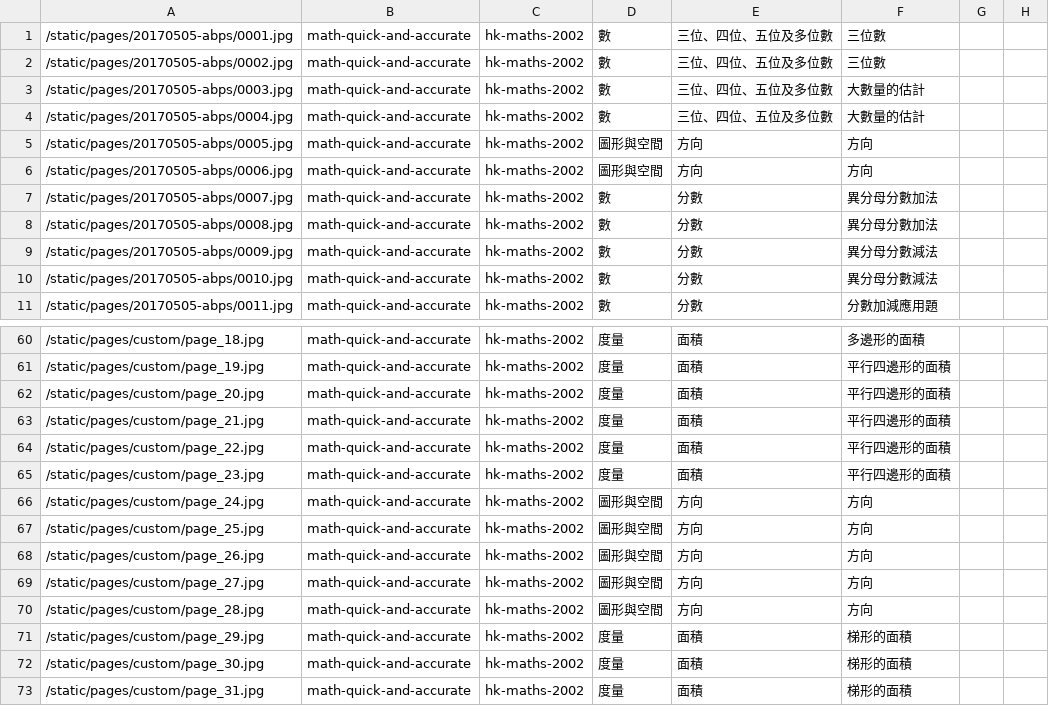
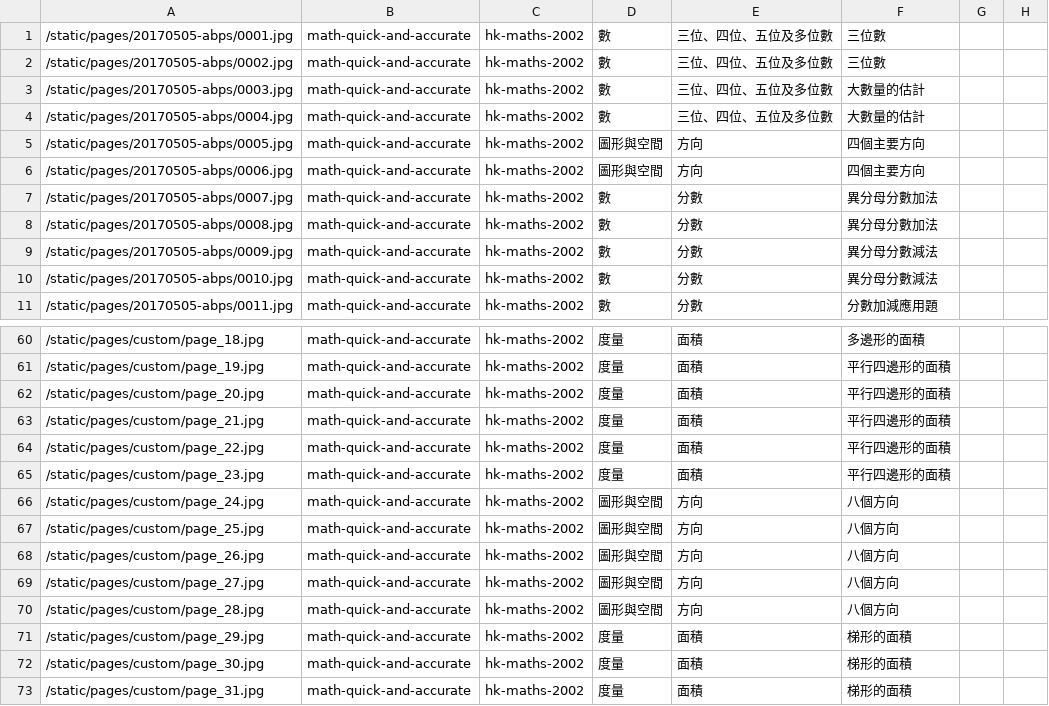
Before and after one commit to thomaswmleung/anyonebook, a TSV file: static/page-rows.tsv, drawn as a sheet; only a part is shown, gaps mark what is left out; the diff names each change by its address in the sheet, - before the commit and + after, or states it on an @@ line.

Commit message:
update page-rows.tsv

```diff
--- a/static/page-rows.tsv
+++ b/static/page-rows.tsv
-F5:F6: 方向
+F5:F6: 四個主要方向
-F66:F70: 方向
+F66:F70: 八個方向
```
